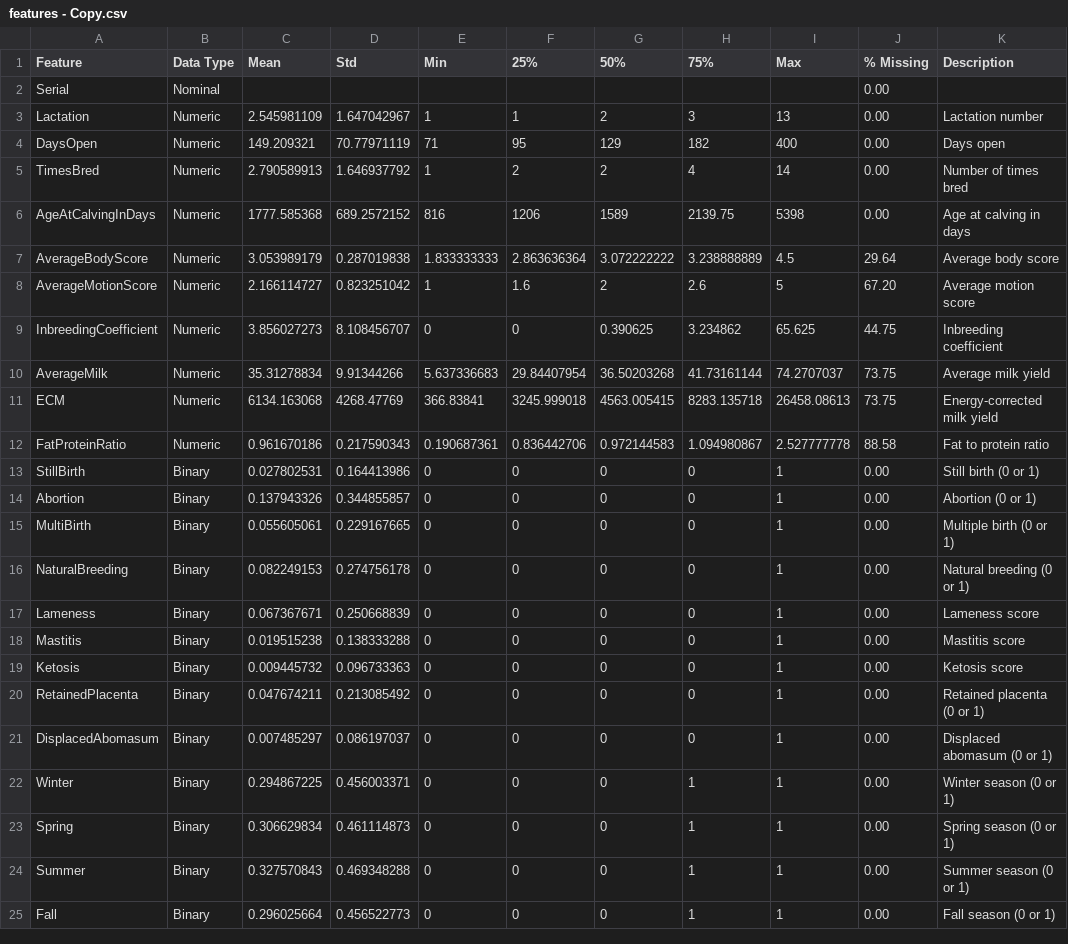
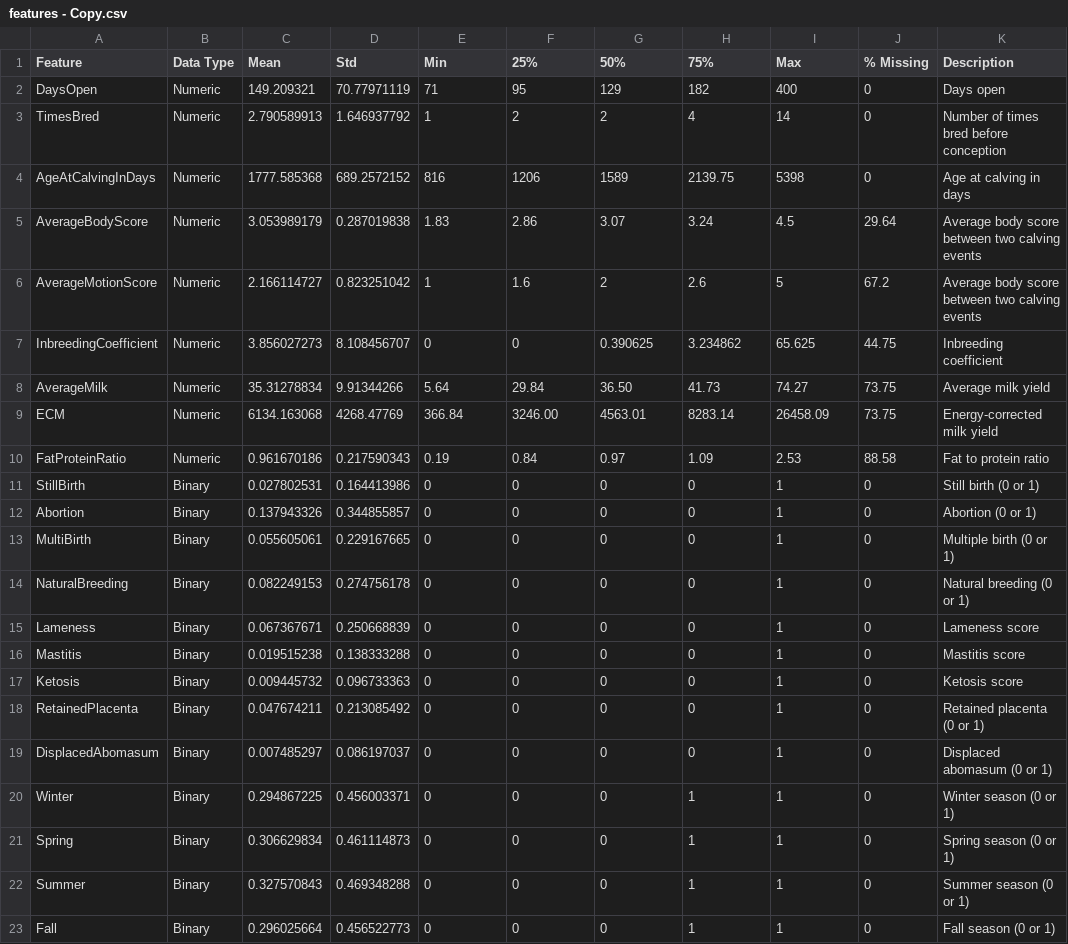
Before and after one commit to mmgh900/days-open-rnn, a CSV file: features - Copy.csv, drawn as a sheet.

```diff
--- a/features - Copy.csv
+++ b/features - Copy.csv
@@ -1,25 +1,23 @@
 Feature,Data Type,Mean,Std,Min,25%,50%,75%,Max,% Missing,Description
-Serial,Nominal,,,,,,,,0.00,
-Lactation,Numeric,2.545981109,1.647042967,1,1,2,3,13,0.00,Lactation number
-DaysOpen,Numeric,149.209321,70.77971119,71,95,129,182,400,0.00,Days open
-TimesBred,Numeric,2.790589913,1.646937792,1,2,2,4,14,0.00,Number of times bred
-AgeAtCalvingInDays,Numeric,1777.585368,689.2572152,816,1206,1589,2139.75,5398,0.00,Age at calving in days
-AverageBodyScore,Numeric,3.053989179,0.287019838,1.833333333,2.863636364,3.072222222,3.238888889,4.5,29.64,Average body score
-AverageMotionScore,Numeric,2.166114727,0.823251042,1,1.6,2,2.6,5,67.20,Average motion score
+DaysOpen,Numeric,149.209321,70.77971119,71,95,129,182,400,0,Days open
+TimesBred,Numeric,2.790589913,1.646937792,1,2,2,4,14,0,Number of times bred before conception
+AgeAtCalvingInDays,Numeric,1777.585368,689.2572152,816,1206,1589,2139.75,5398,0,Age at calving in days
+AverageBodyScore,Numeric,3.053989179,0.287019838,1.83,2.86,3.07,3.24,4.5,29.64,Average body score between two calving events
+AverageMotionScore,Numeric,2.166114727,0.823251042,1,1.6,2,2.6,5,67.2,Average body score between two calving events
 InbreedingCoefficient,Numeric,3.856027273,8.108456707,0,0,0.390625,3.234862,65.625,44.75,Inbreeding coefficient
-AverageMilk,Numeric,35.31278834,9.91344266,5.637336683,29.84407954,36.50203268,41.73161144,74.2707037,73.75,Average milk yield
-ECM,Numeric,6134.163068,4268.47769,366.83841,3245.999018,4563.005415,8283.135718,26458.08613,73.75,Energy-corrected milk yield
-FatProteinRatio,Numeric,0.961670186,0.217590343,0.190687361,0.836442706,0.972144583,1.094980867,2.527777778,88.58,Fat to protein ratio
-StillBirth,Binary,0.027802531,0.164413986,0,0,0,0,1,0.00,Still birth (0 or 1)
-Abortion,Binary,0.137943326,0.344855857,0,0,0,0,1,0.00,Abortion (0 or 1)
-MultiBirth,Binary,0.055605061,0.229167665,0,0,0,0,1,0.00,Multiple birth (0 or 1)
-NaturalBreeding,Binary,0.082249153,0.274756178,0,0,0,0,1,0.00,Natural breeding (0 or 1)
-Lameness,Binary,0.067367671,0.250668839,0,0,0,0,1,0.00,Lameness score
-Mastitis,Binary,0.019515238,0.138333288,0,0,0,0,1,0.00,Mastitis score
-Ketosis,Binary,0.009445732,0.096733363,0,0,0,0,1,0.00,Ketosis score
-RetainedPlacenta,Binary,0.047674211,0.213085492,0,0,0,0,1,0.00,Retained placenta (0 or 1)
-DisplacedAbomasum,Binary,0.007485297,0.086197037,0,0,0,0,1,0.00,Displaced abomasum (0 or 1)
-Winter,Binary,0.294867225,0.456003371,0,0,0,1,1,0.00,Winter season (0 or 1)
-Spring,Binary,0.306629834,0.461114873,0,0,0,1,1,0.00,Spring season (0 or 1)
-Summer,Binary,0.327570843,0.469348288,0,0,0,1,1,0.00,Summer season (0 or 1)
-Fall,Binary,0.296025664,0.456522773,0,0,0,1,1,0.00,Fall season (0 or 1)
+AverageMilk,Numeric,35.31278834,9.91344266,5.64,29.84,36.50,41.73,74.27,73.75,Average milk yield
+ECM,Numeric,6134.163068,4268.47769,366.84,3246.00,4563.01,8283.14,26458.09,73.75,Energy-corrected milk yield
+FatProteinRatio,Numeric,0.961670186,0.217590343,0.19,0.84,0.97,1.09,2.53,88.58,Fat to protein ratio
+StillBirth,Binary,0.027802531,0.164413986,0,0,0,0,1,0,Still birth (0 or 1)
+Abortion,Binary,0.137943326,0.344855857,0,0,0,0,1,0,Abortion (0 or 1)
+MultiBirth,Binary,0.055605061,0.229167665,0,0,0,0,1,0,Multiple birth (0 or 1)
+NaturalBreeding,Binary,0.082249153,0.274756178,0,0,0,0,1,0,Natural breeding (0 or 1)
+Lameness,Binary,0.067367671,0.250668839,0,0,0,0,1,0,Lameness score
+Mastitis,Binary,0.019515238,0.138333288,0,0,0,0,1,0,Mastitis score
+Ketosis,Binary,0.009445732,0.096733363,0,0,0,0,1,0,Ketosis score
+RetainedPlacenta,Binary,0.047674211,0.213085492,0,0,0,0,1,0,Retained placenta (0 or 1)
+DisplacedAbomasum,Binary,0.007485297,0.086197037,0,0,0,0,1,0,Displaced abomasum (0 or 1)
+Winter,Binary,0.294867225,0.456003371,0,0,0,1,1,0,Winter season (0 or 1)
+Spring,Binary,0.306629834,0.461114873,0,0,0,1,1,0,Spring season (0 or 1)
+Summer,Binary,0.327570843,0.469348288,0,0,0,1,1,0,Summer season (0 or 1)
+Fall,Binary,0.296025664,0.456522773,0,0,0,1,1,0,Fall season (0 or 1)
```
Also changed, not shown: 53 other files.
